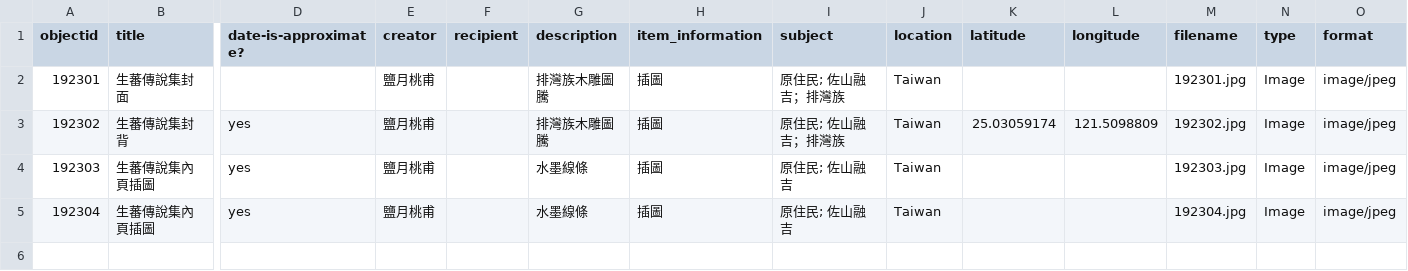
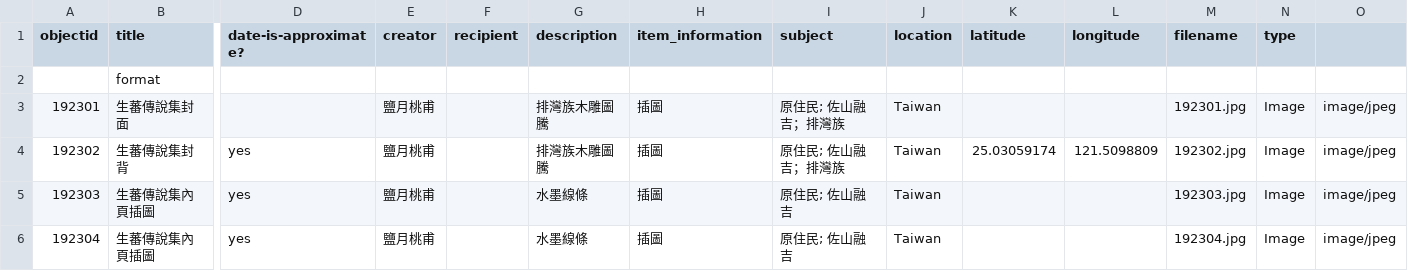
Before and after one commit to megchiuqq24/-, a CSV file: _data/sheet3.csv, drawn as a sheet; only a part is shown, gaps mark what is left out; rows hold the shown columns only; the diff names each change by its address in the sheet, - before the commit and + after, or states it on an @@ line.

Commit message:
Update sheet3.csv

```diff
--- a/_data/sheet3.csv
+++ b/_data/sheet3.csv
-O1: format
+O1: (empty)
+row 2:  | format
```
